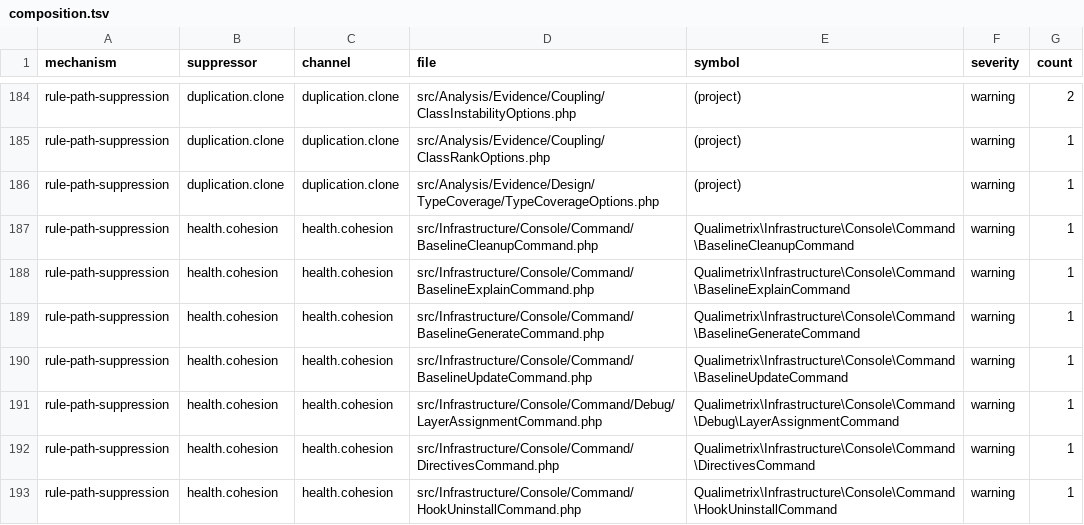
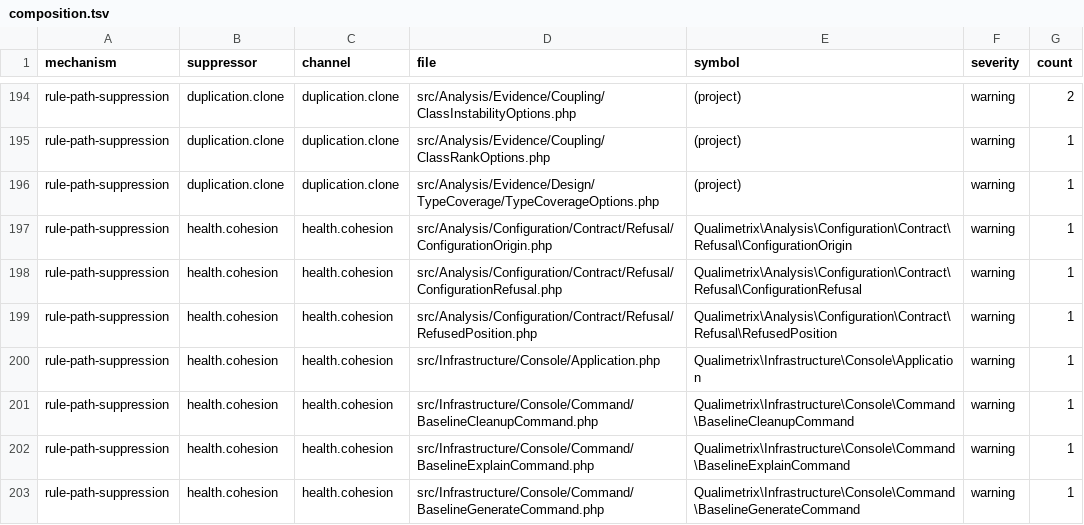
Before and after one commit to qualimetrix/qualimetrix, a TSV file: docs/internal/generated/suppression/composition.tsv, drawn as a sheet; only a part is shown, gaps mark what is left out; the shorter side is filled out with more unchanged rows; the diff covers the shown part only; the diff names each change by its address in the sheet, - before the commit and + after, or states it on an @@ line.

Commit message:
refactor(analysis): answer the round's own metric signals and close its route holes
Self-analysis found ten findings the round created: five at error level. They
are answered by refactoring, which is what the metrics are for — `resolve()`
splits into steps, the three identical rethrow-and-swallow blocks in
`ScopeWarningChecker` collapse into one helper, reachability checking between
layer entries leaves `LayersValidator` as its own subject, and the wording
class splits along the seam its own docblock already named.

What is left is coupling on a contract, and that is configured rather than
refactored, with the measurement in the comment: a type five capability owners
throw and the console catches is reached by exactly as many files as CBO
counts, and a `final readonly` value has A=0 by construction, so distance
approaches 1 as its consumers multiply. Suppressing it follows the entries
that already say this for `Finding\Contract` and `Core\Symbol`.

An independent witness walked the 38 reachable refusal routes against the
tests and found seven with no test at all. All seven are closed here. Three
answered a question rather than filling a gap: the ceiling refusal now exits 3
from both `check` and `baseline:*` where the enumeration recorded two
different codes; `directives` still separates an unrecognised exception from a
refusal, so an unreadable directory is still an internal error; and Symfony's
own option error cannot be observed through `CommandTester` at all, which is
why a comment claiming it exits 1 survived being false.

```diff
--- a/docs/internal/generated/suppression/composition.tsv
+++ b/docs/internal/generated/suppression/composition.tsv
+row 197: rule-path-suppression | health.cohesion | health.cohesion | src/Analysis/Configuration/Contract/Refusal/ConfigurationOrigin.php | Qualimetrix\Analysis\Configuration\Contract\Refusal\ConfigurationOrigin | warning | 1
+row 198: rule-path-suppression | health.cohesion | health.cohesion | src/Analysis/Configuration/Contract/Refusal/ConfigurationRefusal.php | Qualimetrix\Analysis\Configuration\Contract\Refusal\ConfigurationRefusal | warning | 1
+row 199: rule-path-suppression | health.cohesion | health.cohesion | src/Analysis/Configuration/Contract/Refusal/RefusedPosition.php | Qualimetrix\Analysis\Configuration\Contract\Refusal\RefusedPosition | warning | 1
+row 200: rule-path-suppression | health.cohesion | health.cohesion | src/Infrastructure/Console/Application.php | Qualimetrix\Infrastructure\Console\Application | warning | 1
```
Also changed, not shown: 12 added rows elsewhere in this file, docs/internal/generated/modular-architecture/production-cross-owner-imports.tsv, docs/internal/generated/modular-architecture/production-ownership.tsv, 30 other files.
